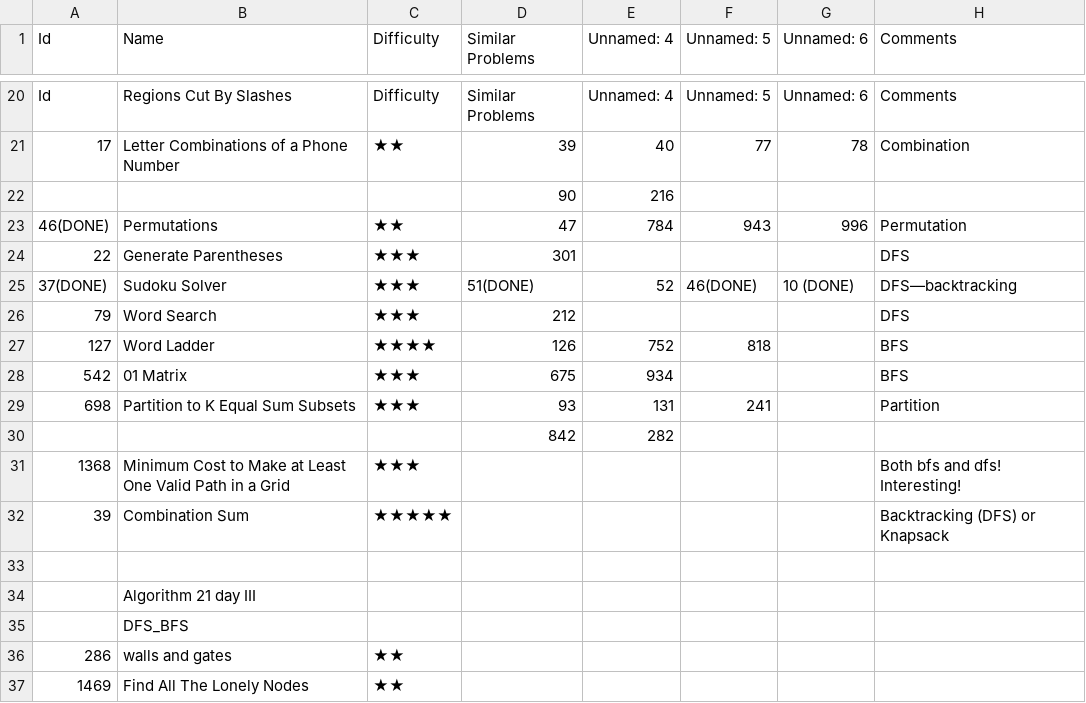
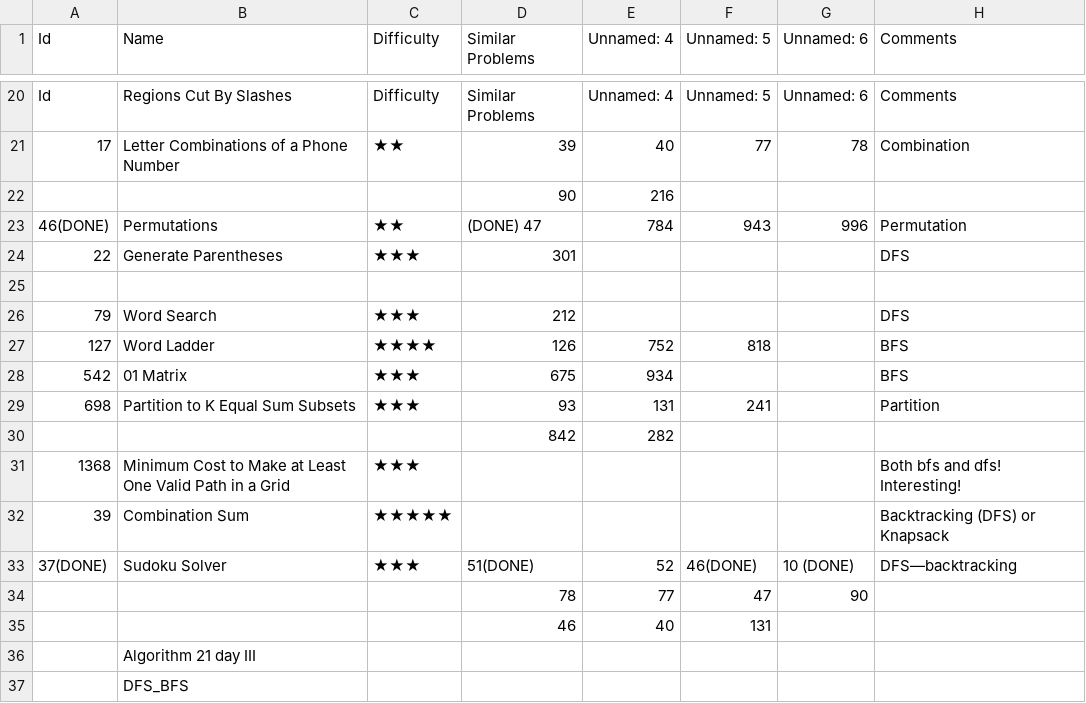
Before and after one commit to letaoZ/shua, a CSV file: Graph_Search.csv, drawn as a sheet; only a part is shown, gaps mark what is left out; the shorter side is filled out with more unchanged rows.

```diff
--- a/Graph_Search.csv
+++ b/Graph_Search.csv
@@ -22,5 +22,5 @@ Id,Regions Cut By Slashes,Difficulty,Similar Problems,Unnamed: 4,Unnamed: 5,Unna
 ,,,90,216,,,
-46(DONE),Permutations,★★,47,784,943,996,Permutation
+46(DONE),Permutations,★★,(DONE) 47,784,943,996,Permutation
 22,Generate Parentheses,★★★,301,,,,DFS
-37(DONE),Sudoku Solver,★★★,51(DONE),52,46(DONE),10 (DONE),DFS—backtracking
+,,,,,,,
 79,Word Search,★★★,212,,,,DFS
@@ -32,3 +32,5 @@ Id,Regions Cut By Slashes,Difficulty,Similar Problems,Unnamed: 4,Unnamed: 5,Unna
 39,Combination Sum,★★★★★,,,,,Backtracking (DFS) or Knapsack
-,,,,,,,
+37(DONE),Sudoku Solver,★★★,51(DONE),52,46(DONE),10 (DONE),DFS—backtracking
+,,,78,77,47,90,
+,,,46,40,131,,
 ,Algorithm 21 day III,,,,,,
```
Also changed, not shown: 3 other files.
